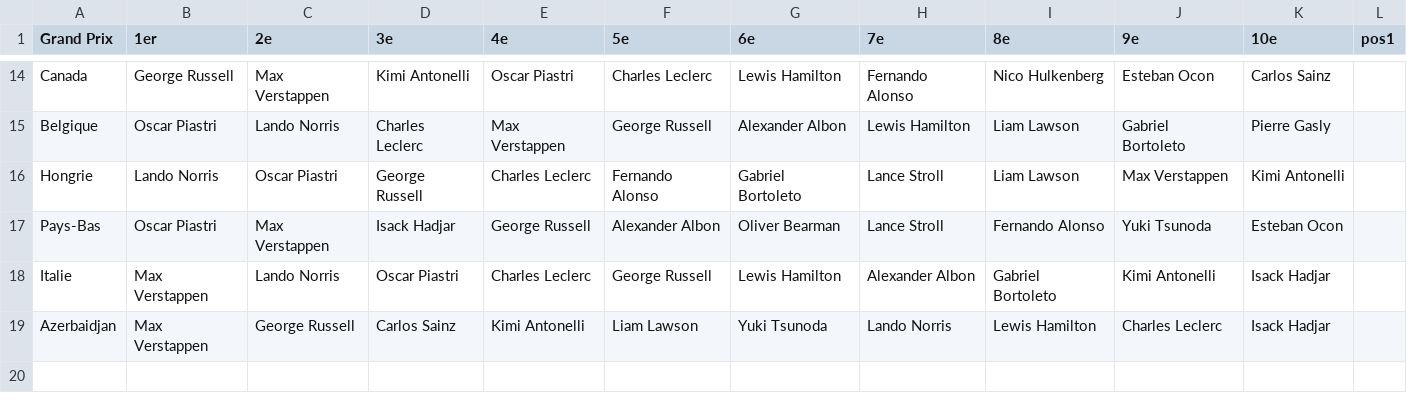
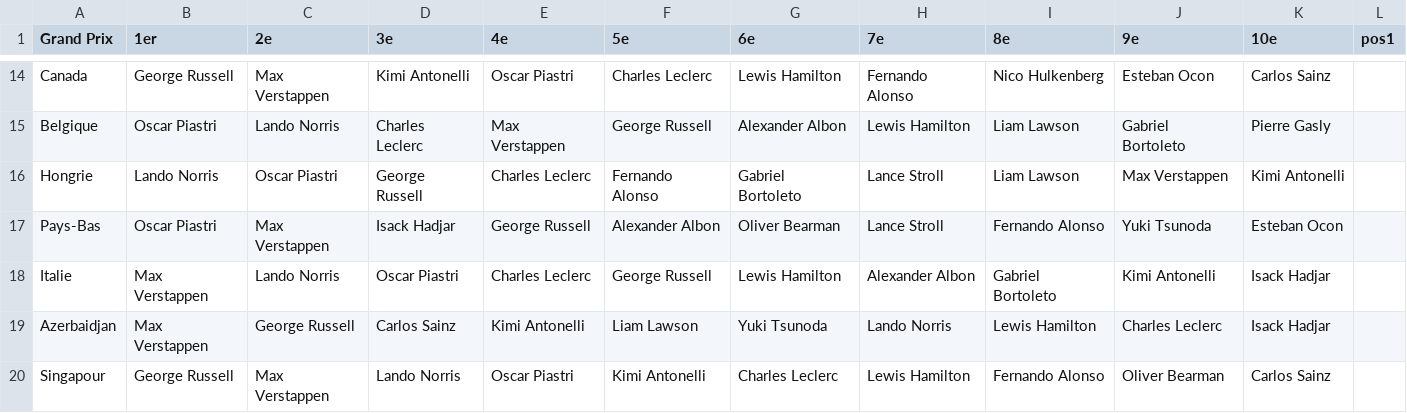
Before and after one commit to peugeot40-6/f1-pronostics, a CSV file: resultats.csv, drawn as a sheet; only a part is shown, gaps mark what is left out; the diff names each change by its address in the sheet, - before the commit and + after, or states it on an @@ line.

Commit message:
Update resultats.csv

```diff
--- a/resultats.csv
+++ b/resultats.csv
+row 20: Singapour | George Russell | Max Verstappen | Lando Norris | Oscar Piastri | Kimi Antonelli | Charles Leclerc | Lewis Hamilton | Fernando Alonso | Oliver Bearman | Carlos Sainz
```
